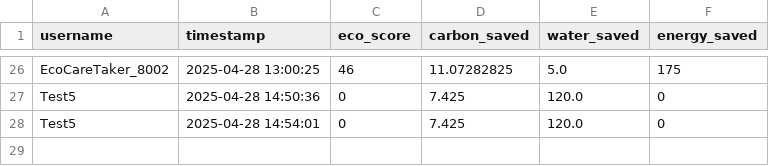
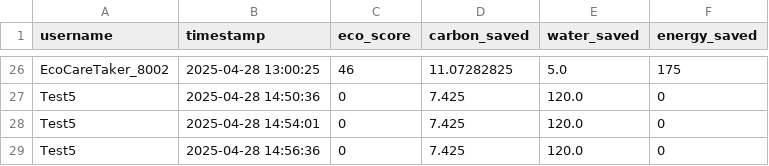
Before and after one commit to JwalPatel/IDAI107-2013409-Jwal-Patel-XYZ-Hemer-Pandya, a CSV file: data/eco_metrics.csv, drawn as a sheet; only a part is shown, gaps mark what is left out; the diff names each change by its address in the sheet, - before the commit and + after, or states it on an @@ line.

Commit message:
Update eco metrics for Test5

```diff
--- a/data/eco_metrics.csv
+++ b/data/eco_metrics.csv
+row 29: Test5 | 2025-04-28 14:56:36 | 0 | 7.425 | 120.0 | 0
```
